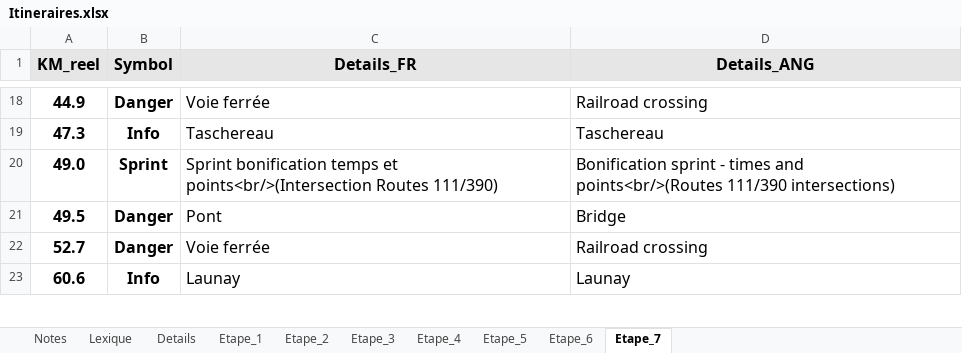
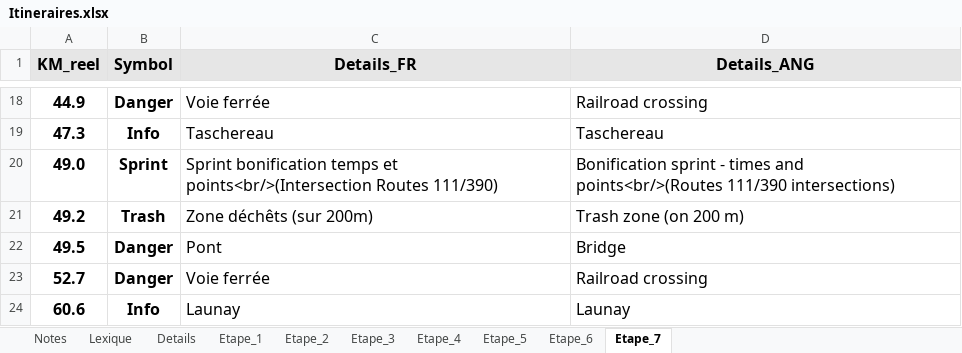
Before and after one commit to TourAbitibi/guide2023, an Excel workbook: excel/Itineraires.xlsx, sheet Etape_7, drawn as a sheet; only a part is shown, gaps mark what is left out; values as stored, in another font and other column widths than the file's, no borders; the diff names each change by its address in the sheet, - before the commit and + after, or states it on an @@ line.

Commit message:
MAJ zone ravito et zone dechets

```diff
--- a/excel/Itineraires.xlsx (sheet Etape_7)
+++ b/excel/Itineraires.xlsx (sheet Etape_7)
+row 21: 49.2 | Trash | Zone déchêts (sur 200m) | Trash zone (on 200 m)
```
Also changed, not shown: sheet Etape_2, sheet Etape_6, sheet Etape_1, 31 other files.
